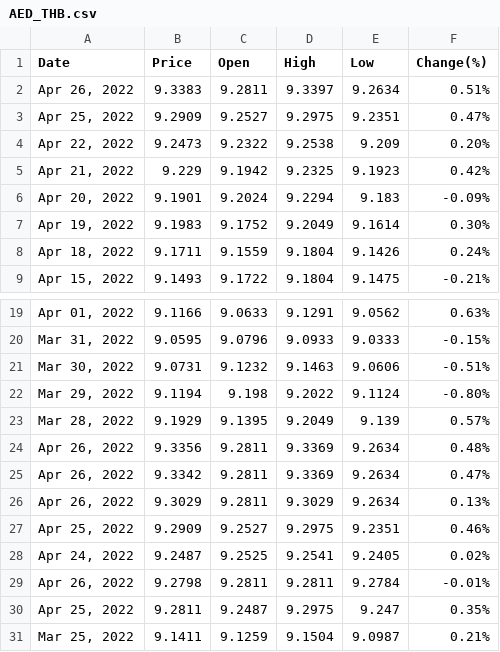
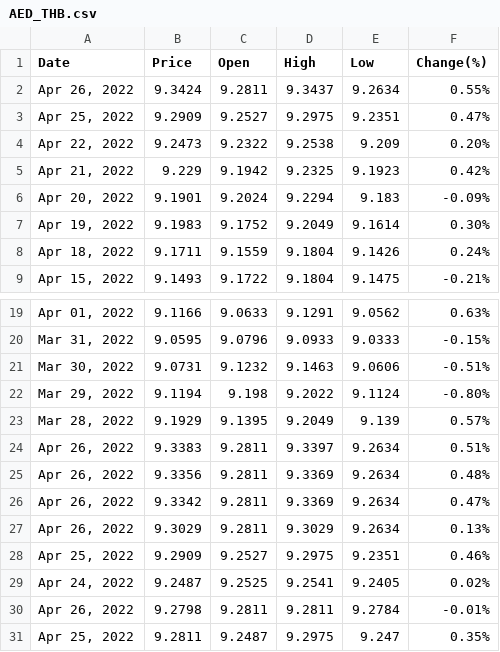
Before and after one commit to Filmsuphanut/TOC-backend, a CSV file: toc_api/api/csv/AED_THB.csv, drawn as a sheet; only a part is shown, gaps mark what is left out; the shorter side is filled out with more unchanged rows.

```diff
--- a/toc_api/api/csv/AED_THB.csv
+++ b/toc_api/api/csv/AED_THB.csv
@@ -1,3 +1,3 @@
 Date,Price,Open,High,Low,Change(%)
-"Apr 26, 2022",9.3383,9.2811,9.3397,9.2634,0.51%
+"Apr 26, 2022",9.3424,9.2811,9.3437,9.2634,0.55%
 "Apr 25, 2022",9.2909,9.2527,9.2975,9.2351,0.47%
@@ -23,2 +23,3 @@ Date,Price,Open,High,Low,Change(%)
 "Mar 28, 2022",9.1929,9.1395,9.2049,9.139,0.57%
+"Apr 26, 2022",9.3383,9.2811,9.3397,9.2634,0.51%
 "Apr 26, 2022",9.3356,9.2811,9.3369,9.2634,0.48%
```
Also changed, not shown: toc_api/api/csv/CNY_THB.csv, toc_api/api/csv/GBP_THB.csv, 46 other files.
